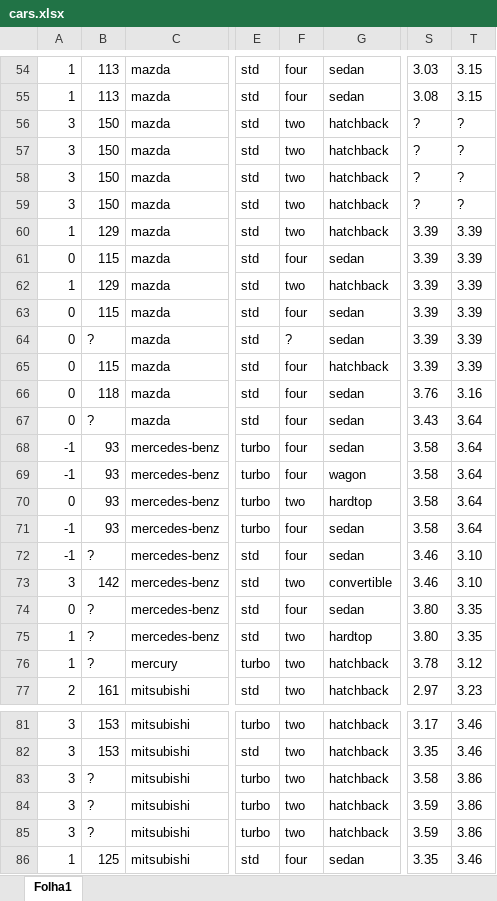
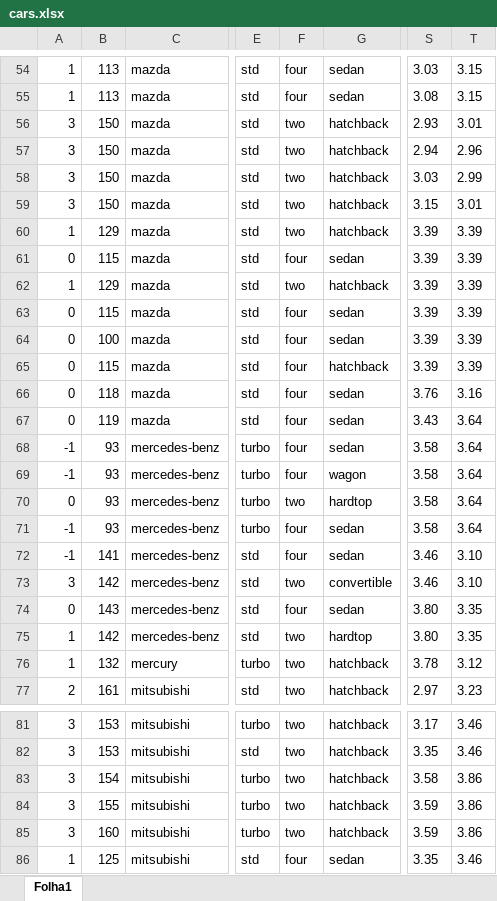
Before and after one commit to mikeuown/CR, an Excel workbook: src/cars.xlsx, sheet Folha1, drawn as a sheet; only a part is shown, gaps mark what is left out; values as stored, in another font and other column widths than the file's, no borders; the diff covers the shown part only; the diff names each change by its address in the sheet, - before the commit and + after, or states it on an @@ line.

```diff
--- a/src/cars.xlsx (sheet Folha1)
+++ b/src/cars.xlsx (sheet Folha1)
-S56: ?
+S56: 2.93
-T56: ?
+T56: 3.01
-S57: ?
+S57: 2.94
-T57: ?
+T57: 2.96
-S58: ?
+S58: 3.03
-T58: ?
+T58: 2.99
-S59: ?
+S59: 3.15
-T59: ?
+T59: 3.01
-B64: ?
+B64: 100
-F64: ?
+F64: four
-B67: ?
+B67: 119
-B72: ?
+B72: 141
-B74: ?
+B74: 143
-B75: ?
+B75: 142
-B76: ?
+B76: 132
-B83: ?
+B83: 154
-B84: ?
+B84: 155
-B85: ?
+B85: 160
```
Also changed, not shown: 41 edited cells elsewhere in this sheet, 3 other files.
